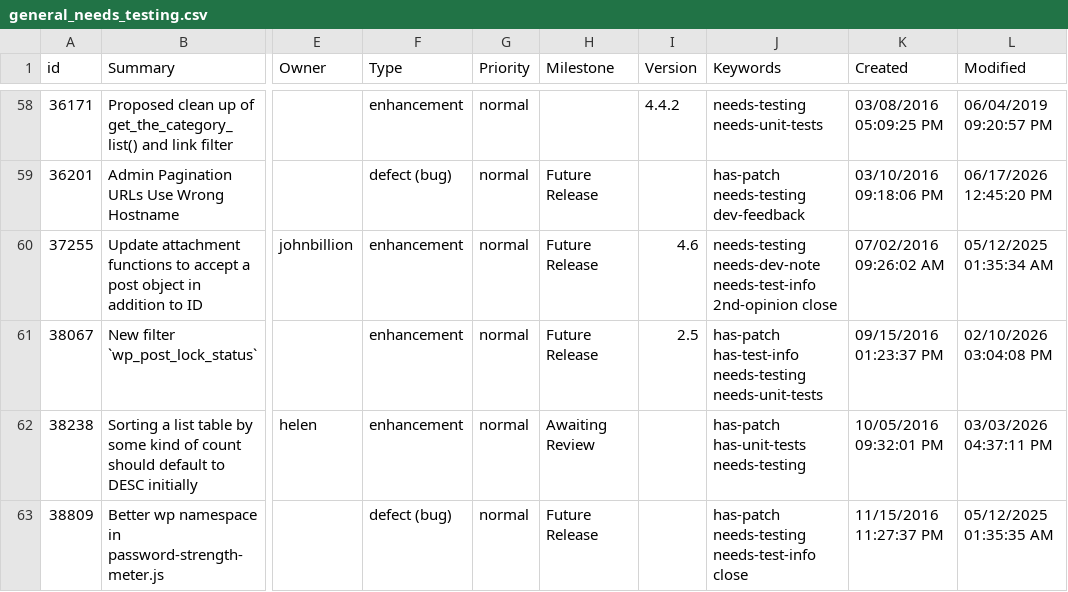
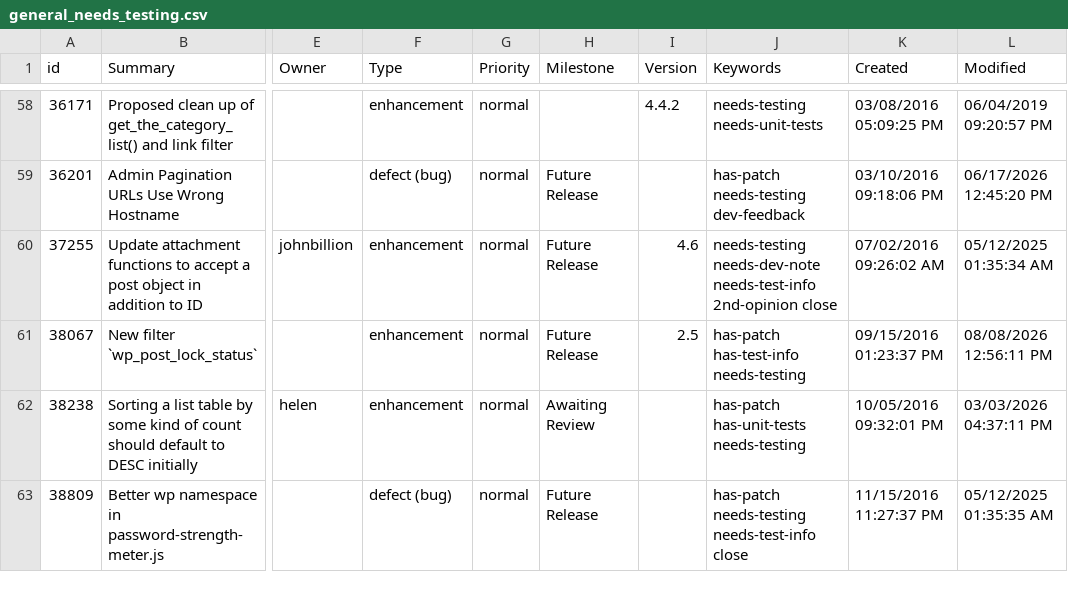
Before and after one commit to jamesbregenzer/wp-core-radar, a CSV file: data/raw/manual/2026-08-08/general_needs_testing.csv, drawn as a sheet; only a part is shown, gaps mark what is left out; the diff names each change by its address in the sheet, - before the commit and + after, or states it on an @@ line.

Commit message:
Update radar data

```diff
--- a/data/raw/manual/2026-08-08/general_needs_testing.csv
+++ b/data/raw/manual/2026-08-08/general_needs_testing.csv
-J61 (Keywords): …has-test-info needs-testing needs-unit-tests
+J61 (Keywords): …has-test-info needs-testing
-L61 (Modified): 02/10/2026 03:04:08 PM
+L61 (Modified): 08/08/2026 12:56:11 PM
```
Also changed, not shown: 5 other files.
